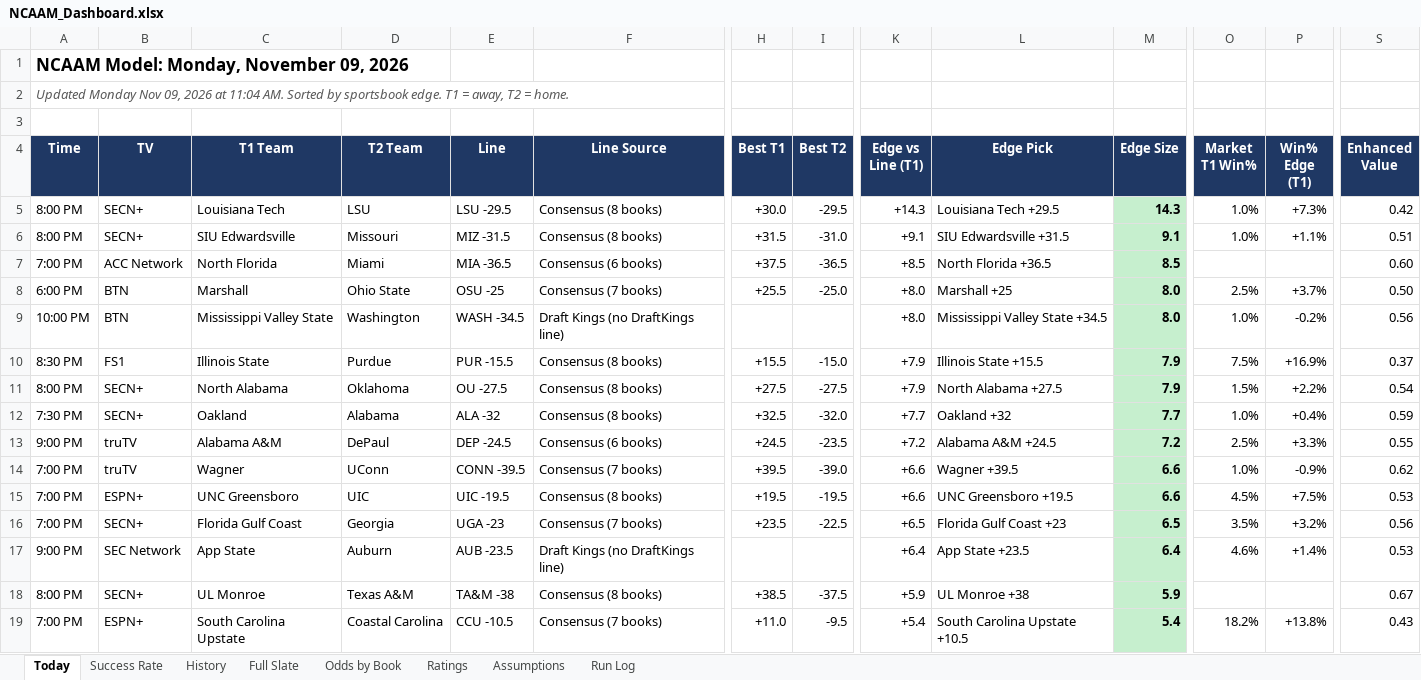
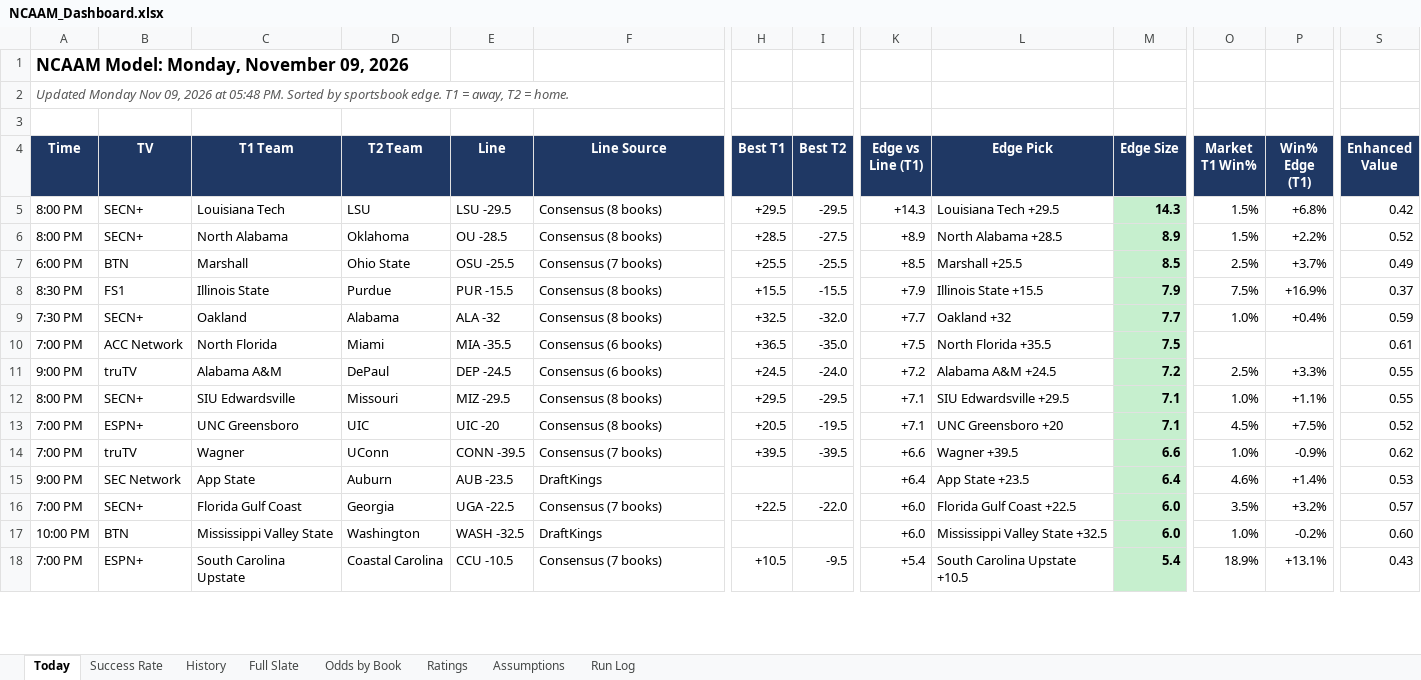
Before and after one commit to coltenmorris/ncaam-model, an Excel workbook: docs/NCAAM_Dashboard.xlsx, sheet Today, drawn as a sheet; only a part is shown, gaps mark what is left out; values as stored, in another font and other column widths than the file's, no borders; removed rows and columns are numbered as before the commit, all else as after; rows hold the shown columns only; the diff covers the shown part only; the diff names each change by its address in the sheet, - before the commit and + after, or states it on an @@ line.

```diff
--- a/docs/NCAAM_Dashboard.xlsx (sheet Today)
+++ b/docs/NCAAM_Dashboard.xlsx (sheet Today)
-A2 (Time): …2026 at 11:04 AM. Sorted by…
+A2 (Time): …2026 at 05:48 PM. Sorted by…
-H5 (Best T1): +30.0
+H5 (Best T1): +29.5
-O5 (Market T1 Win%): 1.0%
+O5 (Market T1 Win%): 1.5%
-P5 (Win% Edge (T1)): +7.3%
+P5 (Win% Edge (T1)): +6.8%
-row 6: 8:00 PM | SECN+ | SIU Edwardsville | Missouri | MIZ -31.5 | Consensus (8 books) | +31.5 | -31.0 | +9.1 | SIU Edwardsville +31.5 | 9.1 | 1.0% | +1.1% | 0.51
-row 7: 7:00 PM | ACC Network | North Florida | Miami | MIA -36.5 | Consensus (6 books) | +37.5 | -36.5 | +8.5 | North Florida +36.5 | 8.5 |  |  | 0.60
+row 6: 8:00 PM | SECN+ | North Alabama | Oklahoma | OU -28.5 | Consensus (8 books) | +28.5 | -27.5 | +8.9 | North Alabama +28.5 | 8.9 | 1.5% | +2.2% | 0.52
-E7 (Line): OSU -25
+E7 (Line): OSU -25.5
-I7 (Best T2): -25.0
+I7 (Best T2): -25.5
-K7 (Edge vs Line (T1)): +8.0
+K7 (Edge vs Line (T1)): +8.5
-L7 (Edge Pick): Marshall +25
+L7 (Edge Pick): Marshall +25.5
-M7 (Edge Size): 8.0
+M7 (Edge Size): 8.5
-S7 (Enhanced Value): 0.50
+S7 (Enhanced Value): 0.49
-row 9: 10:00 PM | BTN | Mississippi Valley State | Washington | WASH -34.5 | Draft Kings (no DraftKings line) |  |  | +8.0 | Mississippi Valley State +34.5 | 8.0 | 1.0% | -0.2% | 0.56
-I8 (Best T2): -15.0
+I8 (Best T2): -15.5
-row 11: 8:00 PM | SECN+ | North Alabama | Oklahoma | OU -27.5 | Consensus (8 books) | +27.5 | -27.5 | +7.9 | North Alabama +27.5 | 7.9 | 1.5% | +2.2% | 0.54
+row 10: 7:00 PM | ACC Network | North Florida | Miami | MIA -35.5 | Consensus (6 books) | +36.5 | -35.0 | +7.5 | North Florida +35.5 | 7.5 |  |  | 0.61
-I11 (Best T2): -23.5
+I11 (Best T2): -24.0
+row 12: 8:00 PM | SECN+ | SIU Edwardsville | Missouri | MIZ -29.5 | Consensus (8 books) | +29.5 | -29.5 | +7.1 | SIU Edwardsville +29.5 | 7.1 | 1.0% | +1.1% | 0.55
+row 13: 7:00 PM | ESPN+ | UNC Greensboro | UIC | UIC -20 | Consensus (8 books) | +20.5 | -19.5 | +7.1 | UNC Greensboro +20 | 7.1 | 4.5% | +7.5% | 0.52
-I14 (Best T2): -39.0
+I14 (Best T2): -39.5
-row 15: 7:00 PM | ESPN+ | UNC Greensboro | UIC | UIC -19.5 | Consensus (8 books) | +19.5 | -19.5 | +6.6 | UNC Greensboro +19.5 | 6.6 | 4.5% | +7.5% | 0.53
-row 16: 7:00 PM | SECN+ | Florida Gulf Coast | Georgia | UGA -23 | Consensus (7 books) | +23.5 | -22.5 | +6.5 | Florida Gulf Coast +23 | 6.5 | 3.5% | +3.2% | 0.56
-F15 (Line Source): Draft Kings (no DraftKings line)
+F15 (Line Source): DraftKings
-row 18: 8:00 PM | SECN+ | UL Monroe | Texas A&M | TA&M -38 | Consensus (8 books) | +38.5 | -37.5 | +5.9 | UL Monroe +38 | 5.9 |  |  | 0.67
+row 16: 7:00 PM | SECN+ | Florida Gulf Coast | Georgia | UGA -22.5 | Consensus (7 books) | +22.5 | -22.0 | +6.0 | Florida Gulf Coast +22.5 | 6.0 | 3.5% | +3.2% | 0.57
+row 17: 10:00 PM | BTN | Mississippi Valley State | Washington | WASH -32.5 | DraftKings |  |  | +6.0 | Mississippi Valley State +32.5 | 6.0 | 1.0% | -0.2% | 0.60
-H18 (Best T1): +11.0
+H18 (Best T1): +10.5
-O18 (Market T1 Win%): 18.2%
+O18 (Market T1 Win%): 18.9%
-P18 (Win% Edge (T1)): +13.8%
+P18 (Win% Edge (T1)): +13.1%
```
Also changed, not shown: 11 added rows, 10 removed rows, 26 edited cells and cell formats elsewhere in this sheet, sheet Odds by Book, sheet Full Slate, sheet History, sheet Ratings, sheet Run Log, sheet Success Rate, 8 other files.
